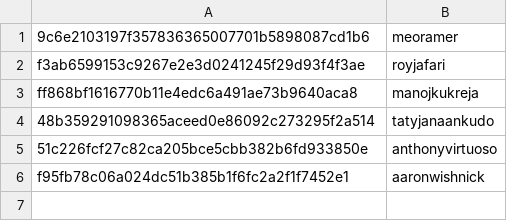
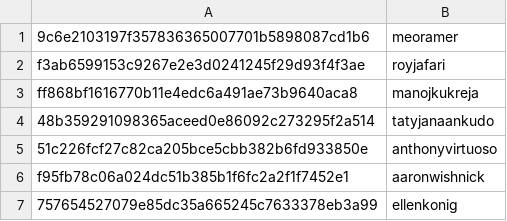
Before and after one commit to RevathyRamalingam/datatalksclub.github.io, a CSV file: scripts/data/hashes.csv, drawn as a sheet.

```diff
--- a/scripts/data/hashes.csv
+++ b/scripts/data/hashes.csv
@@ -6 +6,2 @@ ff868bf1616770b11e4edc6a491ae73b9640aca8,manojkukreja
 f95fb78c06a024dc51b385b1f6fc2a2f1f7452e1,aaronwishnick
+757654527079e85dc35a665245c7633378eb3a99,ellenkonig
```
Also changed, not shown: 2 other files.
